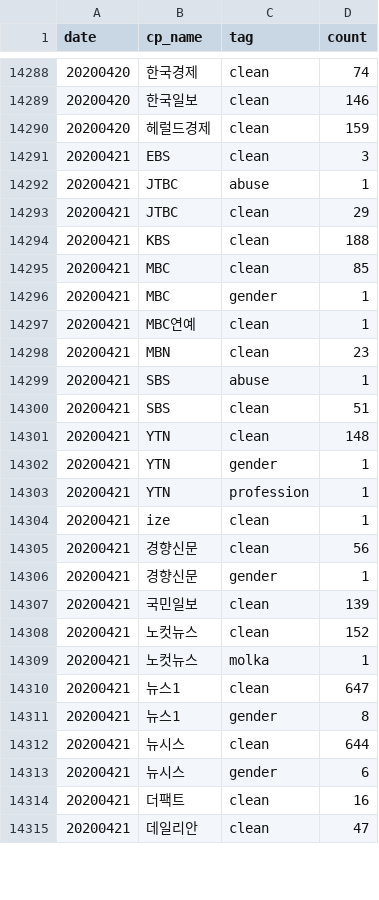
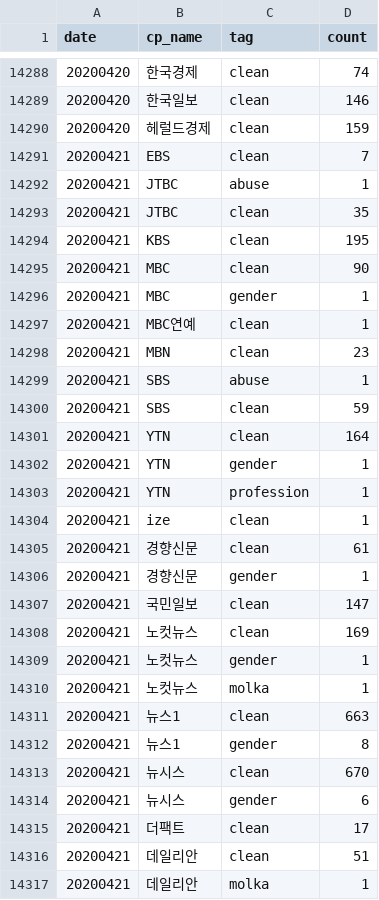
Before and after one commit to newshunter12/done-it-again, a CSV file: _data/stats.csv, drawn as a sheet; only a part is shown, gaps mark what is left out; the diff covers the shown part only.

```diff
--- a/_data/stats.csv
+++ b/_data/stats.csv
@@ -14290,7 +14290,7 @@ date,cp_name,tag,count
 20200420,헤럴드경제,clean,159
-20200421,EBS,clean,3
+20200421,EBS,clean,7
 20200421,JTBC,abuse,1
-20200421,JTBC,clean,29
-20200421,KBS,clean,188
-20200421,MBC,clean,85
+20200421,JTBC,clean,35
+20200421,KBS,clean,195
+20200421,MBC,clean,90
 20200421,MBC,gender,1
@@ -14299,4 +14299,4 @@ date,cp_name,tag,count
 20200421,SBS,abuse,1
-20200421,SBS,clean,51
-20200421,YTN,clean,148
+20200421,SBS,clean,59
+20200421,YTN,clean,164
 20200421,YTN,gender,1
@@ -14304,12 +14304,14 @@ date,cp_name,tag,count
 20200421,ize,clean,1
-20200421,경향신문,clean,56
+20200421,경향신문,clean,61
 20200421,경향신문,gender,1
-20200421,국민일보,clean,139
-20200421,노컷뉴스,clean,152
+20200421,국민일보,clean,147
+20200421,노컷뉴스,clean,169
+20200421,노컷뉴스,gender,1
 20200421,노컷뉴스,molka,1
-20200421,뉴스1,clean,647
+20200421,뉴스1,clean,663
 20200421,뉴스1,gender,8
-20200421,뉴시스,clean,644
+20200421,뉴시스,clean,670
 20200421,뉴시스,gender,6
-20200421,더팩트,clean,16
-20200421,데일리안,clean,47
+20200421,더팩트,clean,17
+20200421,데일리안,clean,51
+20200421,데일리안,molka,1
```
Also changed, not shown: 3 added rows and 21 edited cells elsewhere in this file, _data/stats_best_cps.csv, _data/stats_daily.csv, 2 other files.
